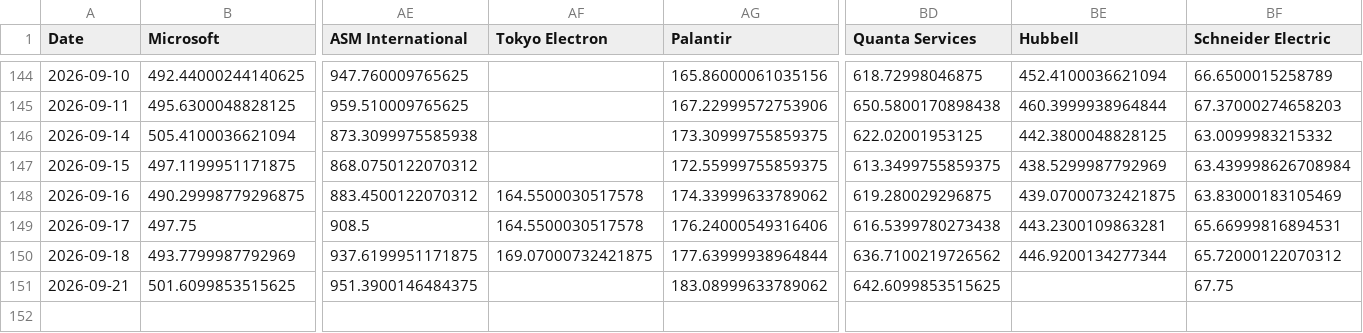
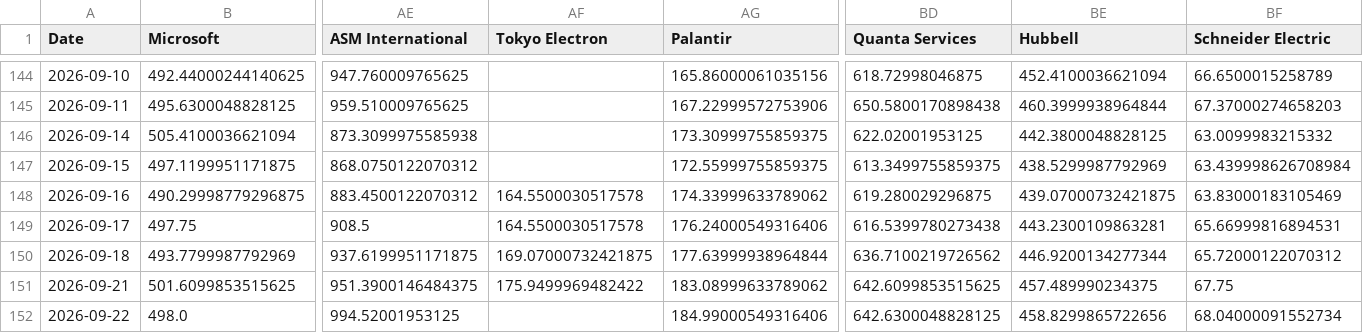
Before and after one commit to lemonca11/ai_invest_agent, a CSV file: data/market_close.csv, drawn as a sheet; only a part is shown, gaps mark what is left out; rows hold the shown columns only; the diff names each change by its address in the sheet, - before the commit and + after, or states it on an @@ line.

```diff
--- a/data/market_close.csv
+++ b/data/market_close.csv
-AF151 (Tokyo Electron): (empty)
+AF151 (Tokyo Electron): 175.9499969482422
-BE151 (Hubbell): (empty)
+BE151 (Hubbell): 457.489990234375
+row 152: 2026-09-22 | 498.0 | 994.52001953125 |  | 184.99000549316406 | 642.6300048828125 | 458.8299865722656 | 68.04000091552734
```
Also changed, not shown: data/market_signals.csv, data/market_volume.csv, 4 other files.
